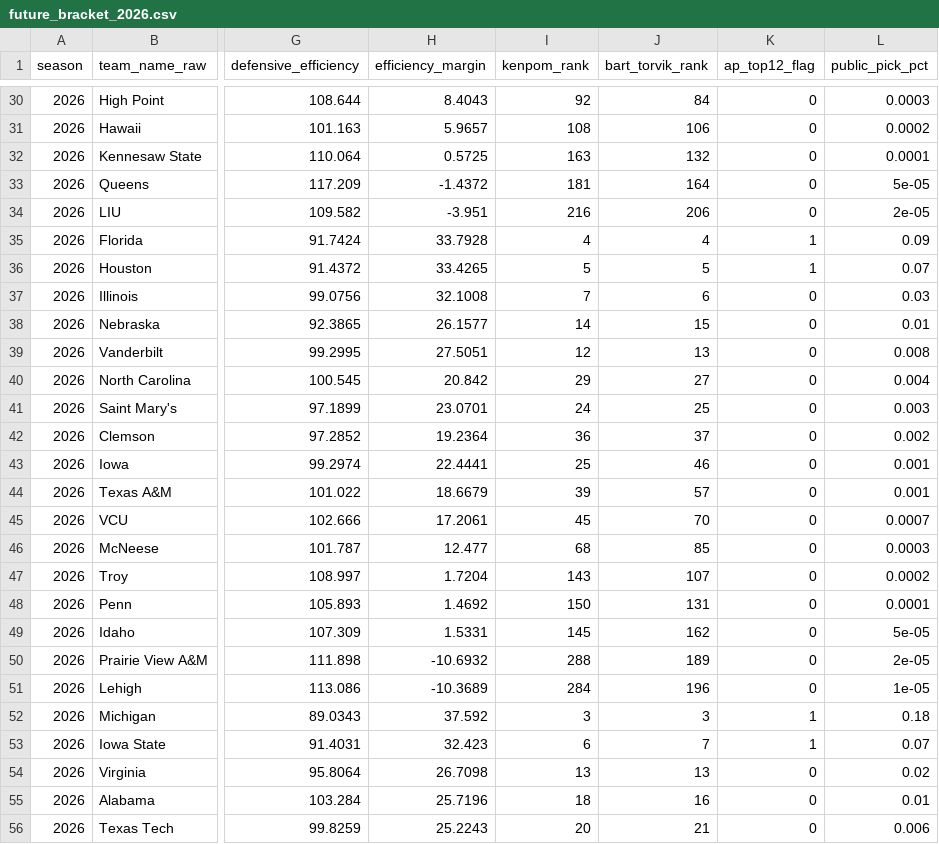
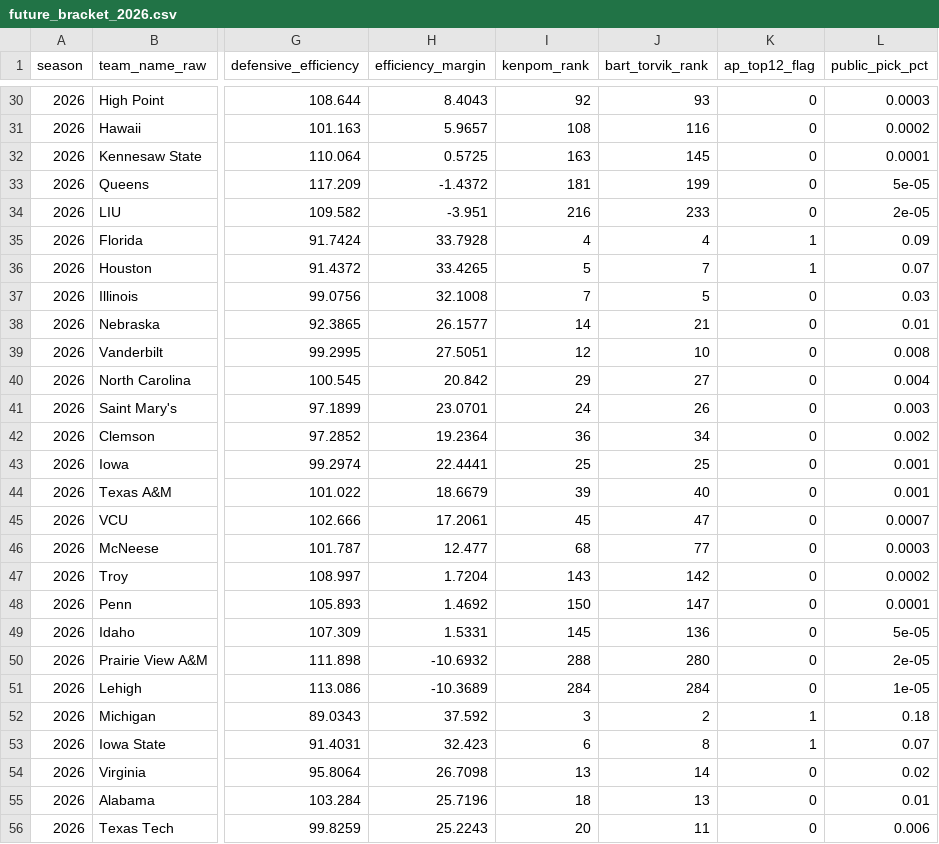
Before and after one commit to ethankatz33-bit/bracket-optimizer-model, a CSV file: data/future/future_bracket_2026.csv, drawn as a sheet; only a part is shown, gaps mark what is left out; the diff covers the shown part only; the diff names each change by its address in the sheet, - before the commit and + after, or states it on an @@ line.

Commit message:
Clean 2026 KenPom and BartTorvik data

```diff
--- a/data/future/future_bracket_2026.csv
+++ b/data/future/future_bracket_2026.csv
-J30 (bart_torvik_rank): 84
+J30 (bart_torvik_rank): 93
-J31 (bart_torvik_rank): 106
+J31 (bart_torvik_rank): 116
-J32 (bart_torvik_rank): 132
+J32 (bart_torvik_rank): 145
-J33 (bart_torvik_rank): 164
+J33 (bart_torvik_rank): 199
-J34 (bart_torvik_rank): 206
+J34 (bart_torvik_rank): 233
-J36 (bart_torvik_rank): 5
+J36 (bart_torvik_rank): 7
-J37 (bart_torvik_rank): 6
+J37 (bart_torvik_rank): 5
-J38 (bart_torvik_rank): 15
+J38 (bart_torvik_rank): 21
-J39 (bart_torvik_rank): 13
+J39 (bart_torvik_rank): 10
-J41 (bart_torvik_rank): 25
+J41 (bart_torvik_rank): 26
-J42 (bart_torvik_rank): 37
+J42 (bart_torvik_rank): 34
-J43 (bart_torvik_rank): 46
+J43 (bart_torvik_rank): 25
-J44 (bart_torvik_rank): 57
+J44 (bart_torvik_rank): 40
-J45 (bart_torvik_rank): 70
+J45 (bart_torvik_rank): 47
-J46 (bart_torvik_rank): 85
+J46 (bart_torvik_rank): 77
-J47 (bart_torvik_rank): 107
+J47 (bart_torvik_rank): 142
-J48 (bart_torvik_rank): 131
+J48 (bart_torvik_rank): 147
-J49 (bart_torvik_rank): 162
+J49 (bart_torvik_rank): 136
-J50 (bart_torvik_rank): 189
+J50 (bart_torvik_rank): 280
-J51 (bart_torvik_rank): 196
+J51 (bart_torvik_rank): 284
-J52 (bart_torvik_rank): 3
+J52 (bart_torvik_rank): 2
-J53 (bart_torvik_rank): 7
+J53 (bart_torvik_rank): 8
-J54 (bart_torvik_rank): 13
+J54 (bart_torvik_rank): 14
-J55 (bart_torvik_rank): 16
+J55 (bart_torvik_rank): 13
-J56 (bart_torvik_rank): 21
+J56 (bart_torvik_rank): 11
```
Also changed, not shown: 38 edited cells elsewhere in this file.
